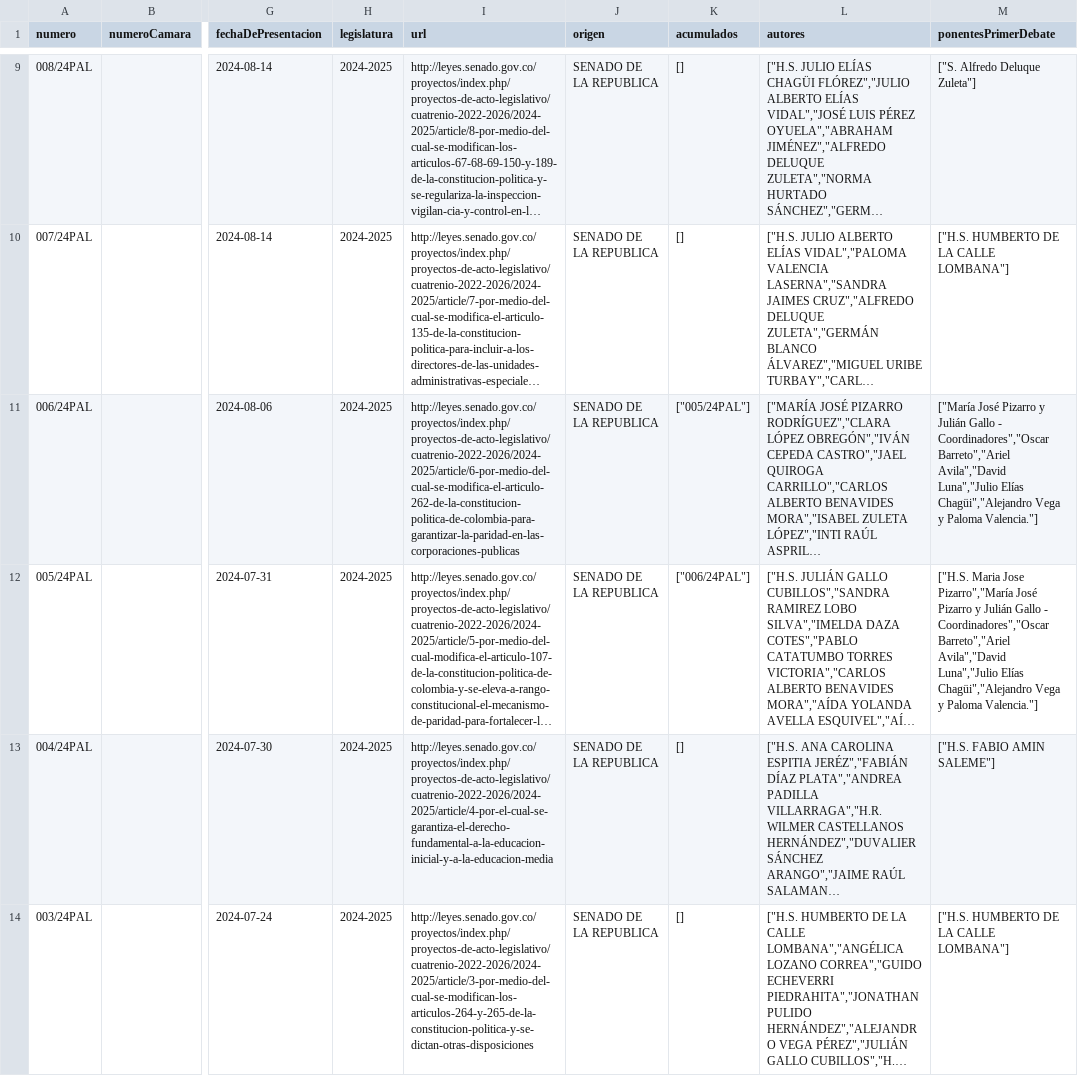
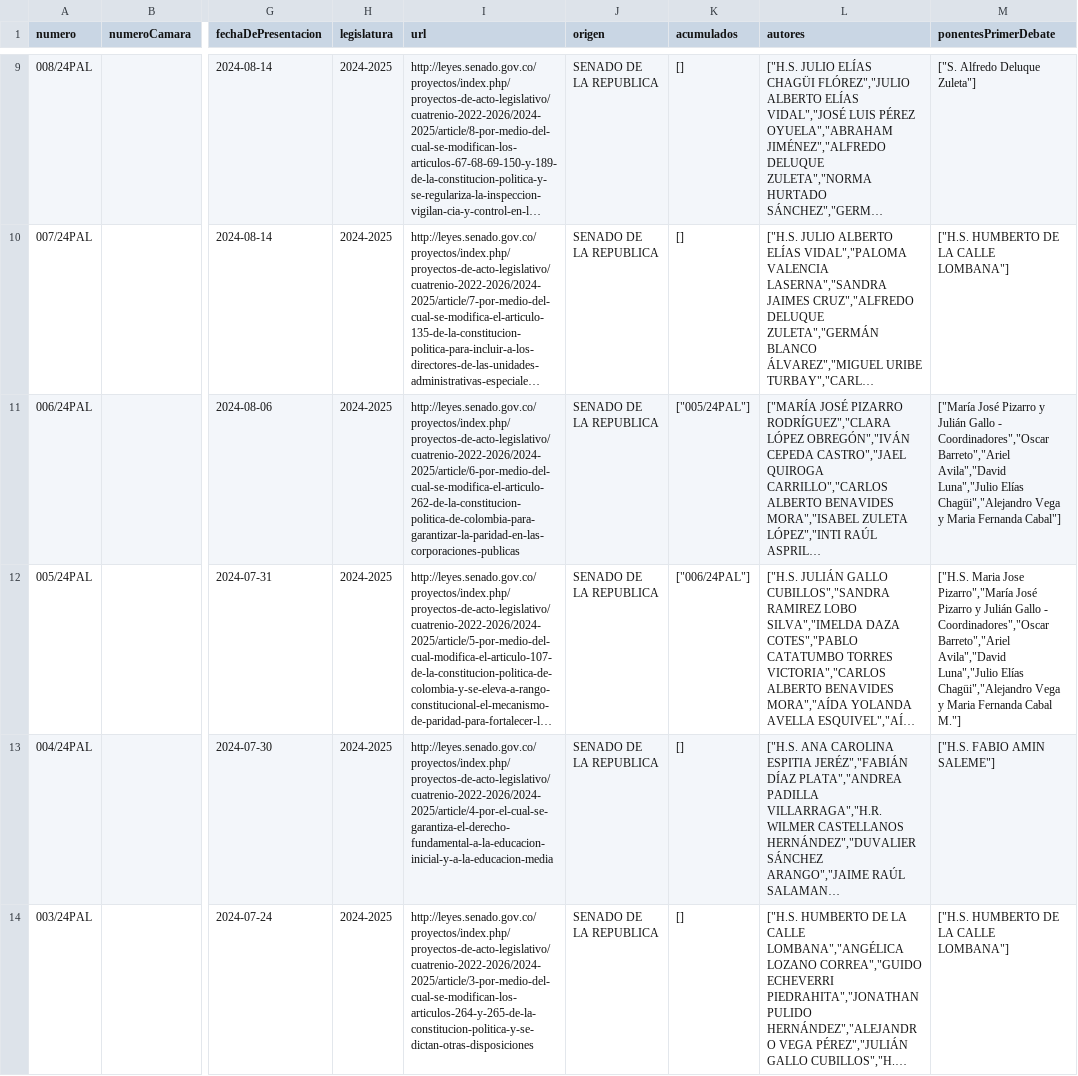
Before and after one commit to muniter/senado_crawler, a CSV file: output/data_pal_2022-2026.csv, drawn as a sheet; only a part is shown, gaps mark what is left out; long unchanged cells end in …; the diff names each change by its address in the sheet, - before the commit and + after, or states it on an @@ line.

```diff
--- a/output/data_pal_2022-2026.csv
+++ b/output/data_pal_2022-2026.csv
-M11 (ponentesPrimerDebate): …Vega y Paloma Valencia."]
+M11 (ponentesPrimerDebate): …Vega y Maria Fernanda Cabal"]
-M12 (ponentesPrimerDebate): …Vega y Paloma Valencia."]
+M12 (ponentesPrimerDebate): …Vega y Maria Fernanda Cabal M."]
```
Also changed, not shown: 2 other files.
